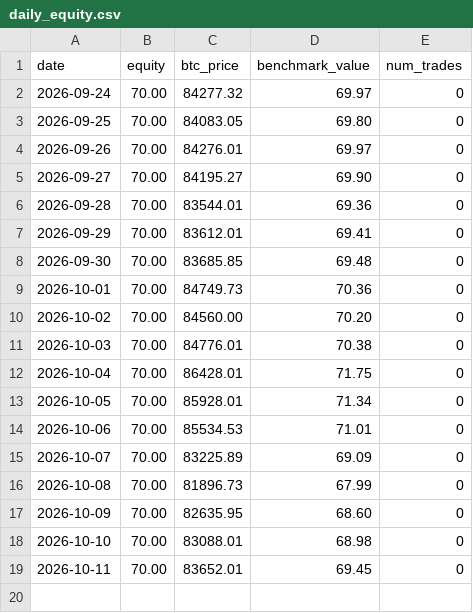
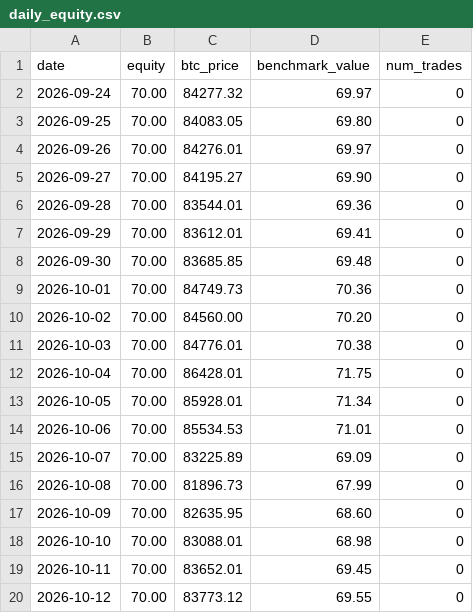
Before and after one commit to OuYangThermal/ai-70u-trading-experiment, a CSV file: data/daily_equity.csv, drawn as a sheet; the diff names each change by its address in the sheet, - before the commit and + after, or states it on an @@ line.

Commit message:
update data/daily_equity.csv

```diff
--- a/data/daily_equity.csv
+++ b/data/daily_equity.csv
+row 20: 2026-10-12 | 70.00 | 83773.12 | 69.55 | 0
```
